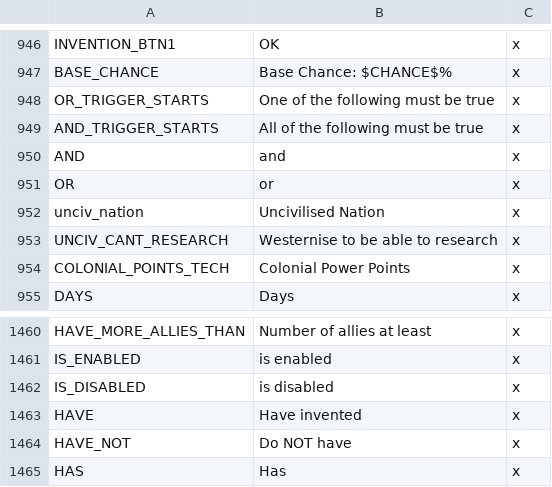
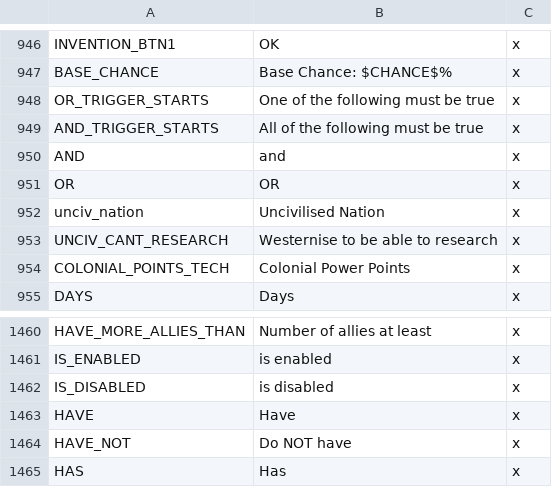
Before and after one commit to lilp123a/Victoria-Universalis-Fork, a CSV file: Victoria Universalis Fork/localisation/Interface.csv, drawn as a sheet; only a part is shown, gaps mark what is left out; the diff names each change by its address in the sheet, - before the commit and + after, or states it on an @@ line.

```diff
--- a/Victoria Universalis Fork/localisation/Interface.csv
+++ b/Victoria Universalis Fork/localisation/Interface.csv
-B951: or
+B951: OR
-B1463: Have invented
+B1463: Have
```
Also changed, not shown: Victoria Universalis Fork/localisation/Flags.csv, Victoria Universalis Fork/localisation/Inventions.csv, 6 other files.
